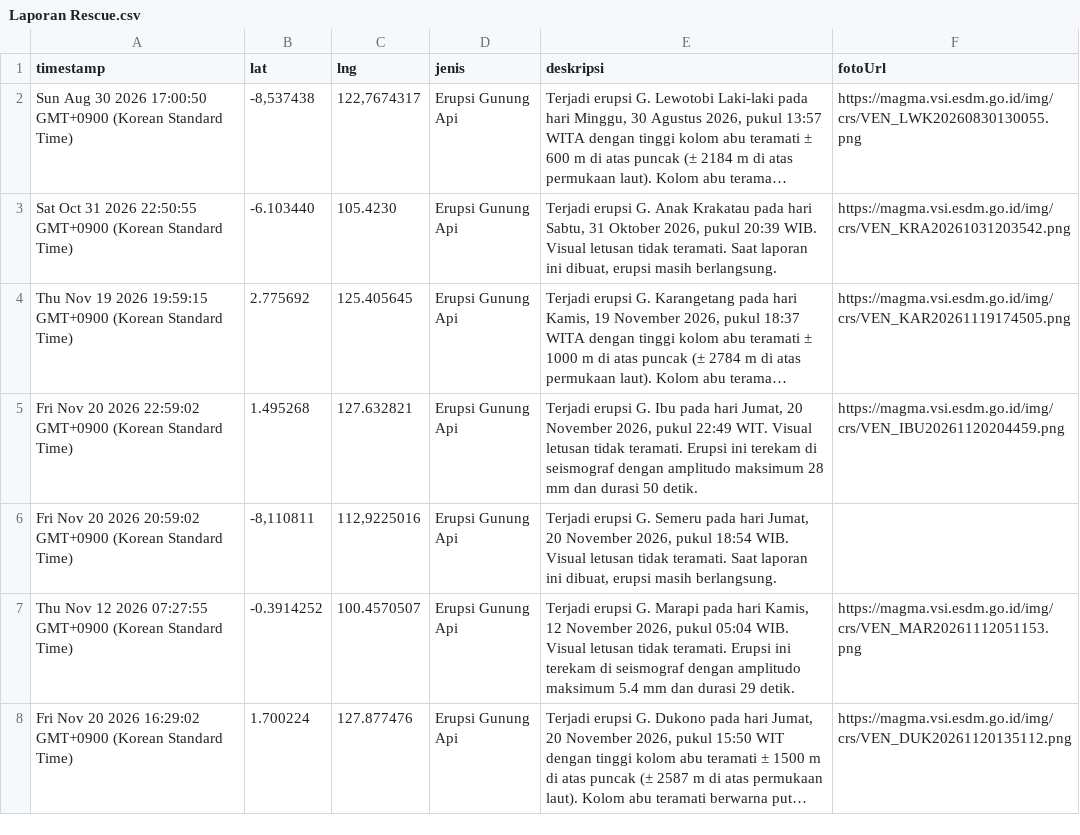
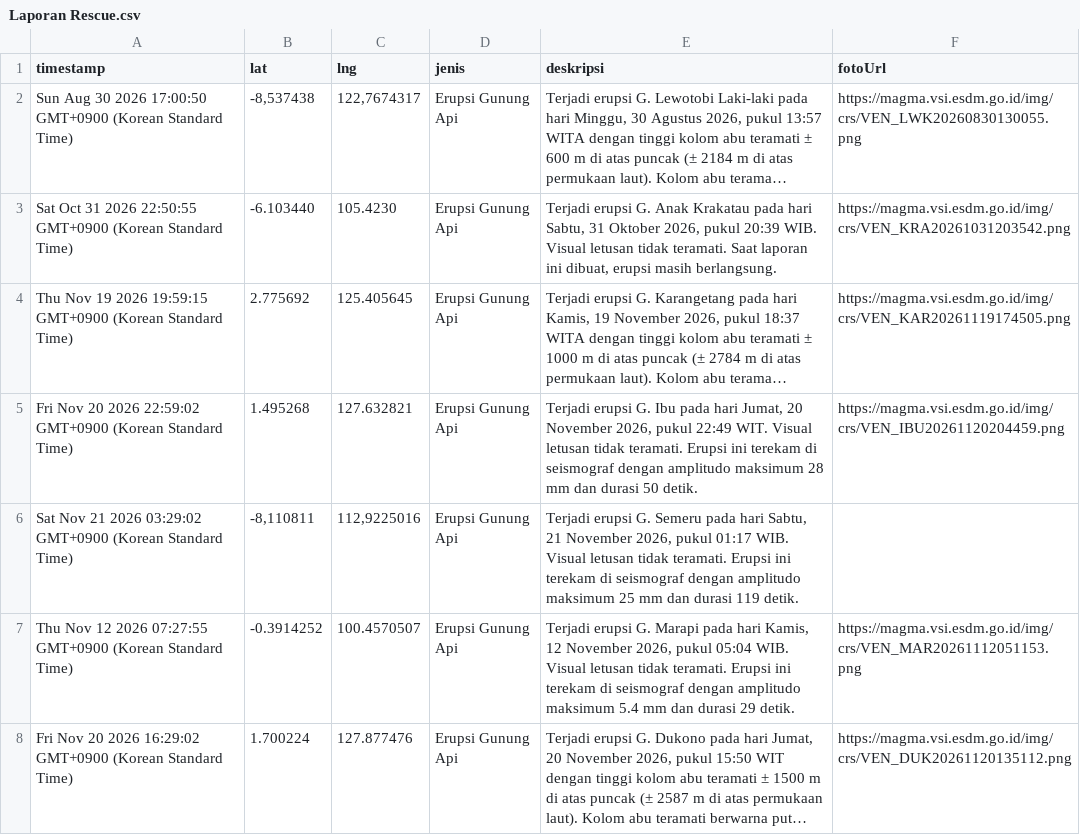
Before and after one commit to gpmlabuangnamrole-cell/Rescue, a CSV file: Laporan Rescue.csv, drawn as a sheet; only a part is shown; long unchanged cells end in ….

Commit message:
Update Laporan Rescue otomatis dari Google Sheet

```diff
--- a/Laporan Rescue.csv
+++ b/Laporan Rescue.csv
@@ -5,3 +5,3 @@
 "Fri Nov 20 2026 22:59:02 GMT+0900 (Korean Standard Time)","1.495268","127.632821","Erupsi Gunung Api","Terjadi erupsi G. Ibu pada hari Jumat, 20 November 2026, pukul 22:49 WIT. Visual letusan tidak teramati. Erupsi ini terekam di seismograf dengan amplitudo maksimum 28 mm dan durasi 50 detik.","https://magma.vsi.esdm.go.id/img/crs/VEN_IBU20261120204459.png"
-"Fri Nov 20 2026 20:59:02 GMT+0900 (Korean Standard Time)","-8,110811","112,9225016","Erupsi Gunung Api","Terjadi erupsi G. Semeru pada hari Jumat, 20 November 2026, pukul 18:54 WIB. Visual letusan tidak teramati. Saat laporan ini dibuat, erupsi masih berlangsung.",""
+"Sat Nov 21 2026 03:29:02 GMT+0900 (Korean Standard Time)","-8,110811","112,9225016","Erupsi Gunung Api","Terjadi erupsi G. Semeru pada hari Sabtu, 21 November 2026, pukul 01:17 WIB. Visual letusan tidak teramati. Erupsi ini terekam di seismograf dengan amplitudo maksimum 25 mm dan durasi 119 detik.",""
 "Thu Nov 12 2026 07:27:55 GMT+0900 (Korean Standard Time)","-0.3914252","100.4570507","Erupsi Gunung Api","Terjadi erupsi G. Marapi pada hari Kamis, 12 November 2026, pukul 05:04 WIB. Visual letusan tidak teramati. Erupsi ini terekam di seismograf dengan amplitudo maksimum 5.4 mm dan durasi 29 detik.","https://magma.vsi.esdm.go.id/img/crs/VEN_MAR20261112051153.png"
```
